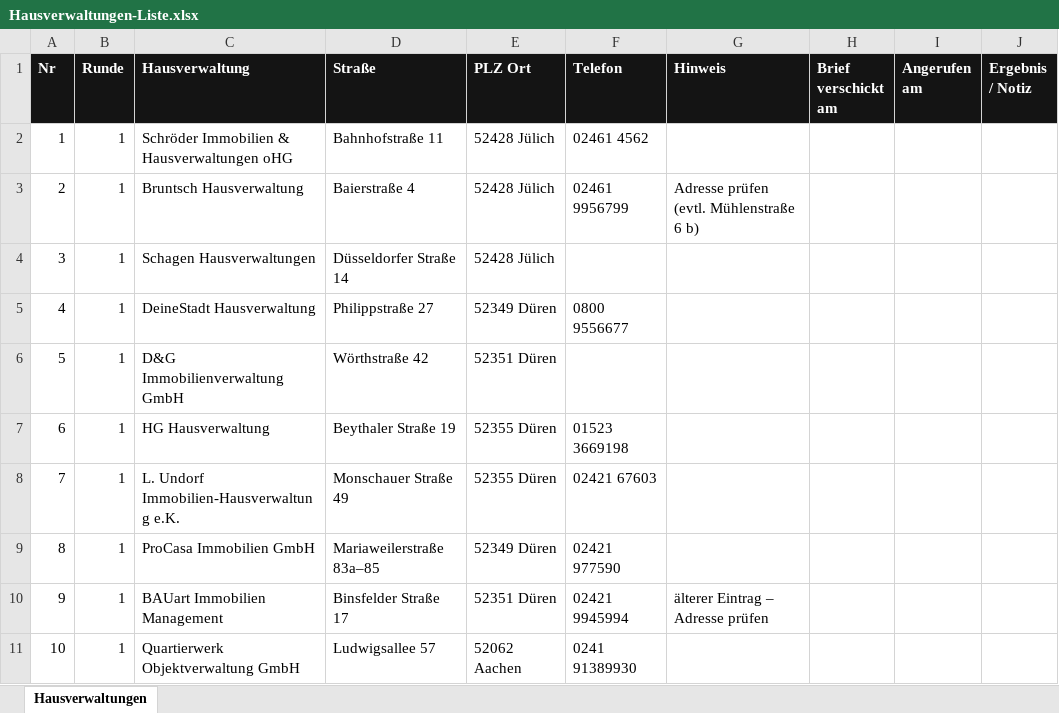
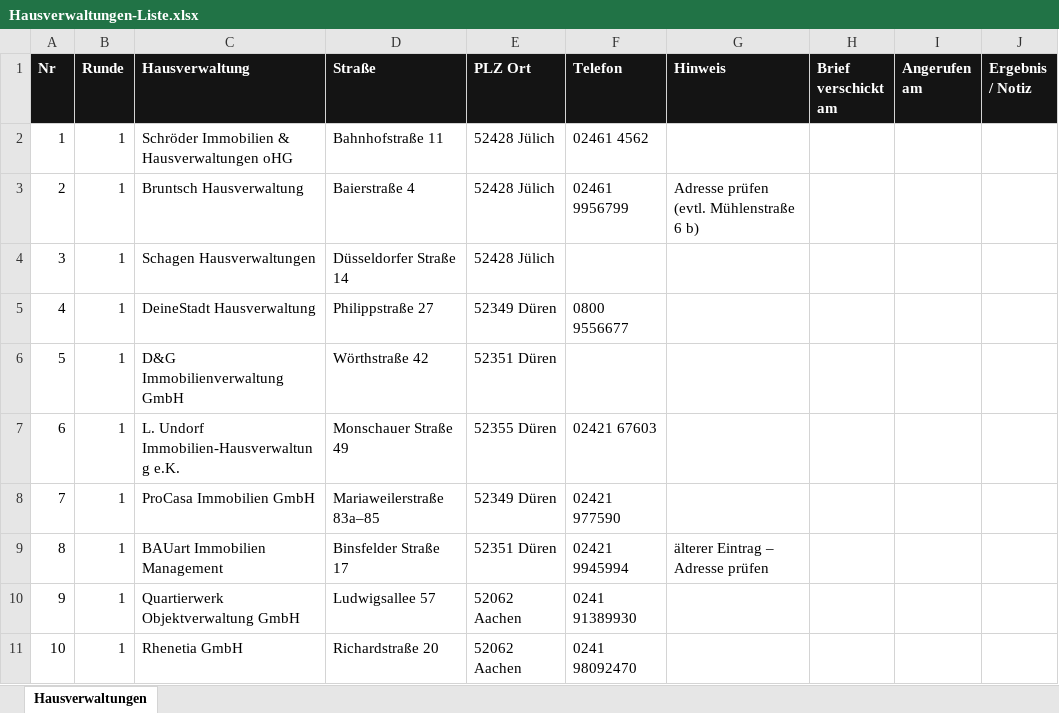
Before and after one commit to objektservicealdermann-jpg/Objektservice-Aldermann-, an Excel workbook: buero/briefe/Hausverwaltungen-Liste.xlsx, sheet Hausverwaltungen, drawn as a sheet; only a part is shown; the shorter side is filled out with more unchanged rows; values as stored, in another font and other column widths than the file's, no borders; removed rows and columns are numbered as before the commit, all else as after; the diff names each change by its address in the sheet, - before the commit and + after, or states it on an @@ line.

```diff
--- a/buero/briefe/Hausverwaltungen-Liste.xlsx (sheet Hausverwaltungen)
+++ b/buero/briefe/Hausverwaltungen-Liste.xlsx (sheet Hausverwaltungen)
-row 7: 6 | 1 | HG Hausverwaltung | Beythaler Straße 19 | 52355 Düren | 01523 3669198
@@ column A (Nr) renumbered from row 7 down @@
```
Also changed, not shown: 3 other files.
